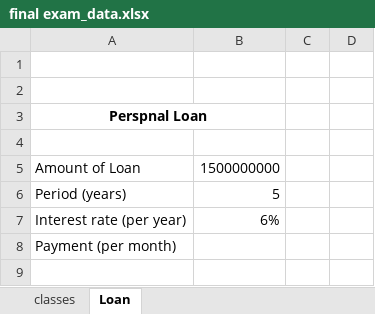
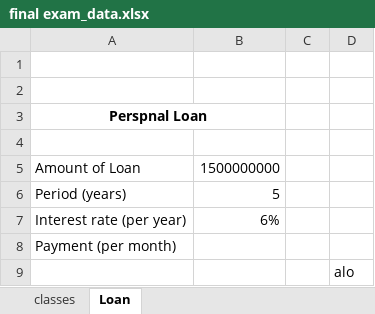
Before and after one commit to hailonghnue98/myrepo, an Excel workbook: excel/final exam_data.xlsx, sheet Loan, drawn as a sheet; values as stored, in another font and other column widths than the file's, no borders; the diff names each change by its address in the sheet, - before the commit and + after, or states it on an @@ line.

Commit message:
Sua file exam_data.xlsx

```diff
--- a/excel/final exam_data.xlsx (sheet Loan)
+++ b/excel/final exam_data.xlsx (sheet Loan)
+row 9:  |  |  | alo
```
